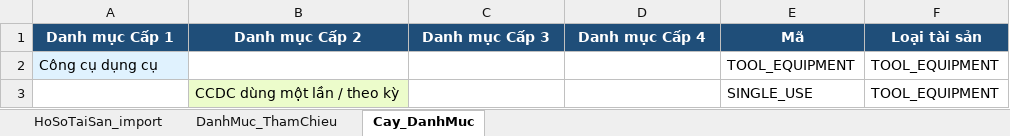
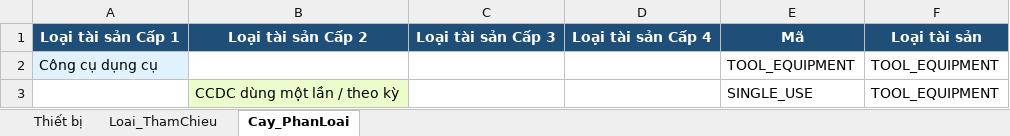
Before and after one commit to tinletrongCS/bimlab_qlvt_private, an Excel workbook: documents/normalize data/import_main.xlsx, sheet Cay_PhanLoai, drawn as a sheet; only a part is shown; values as stored, in another font and other column widths than the file's, no borders; removed rows and columns are numbered as before the commit, all else as after; the diff names each change by its address in the sheet, - before the commit and + after, or states it on an @@ line.

Commit message:
feat: fix import excel

```diff
--- a/documents/normalize data/import_main.xlsx (sheet Cay_PhanLoai)
+++ b/documents/normalize data/import_main.xlsx (sheet Cay_PhanLoai)
-sheet tab: HoSoTaiSan_import
+sheet tab: Thiết bị
-sheet tab: DanhMuc_ThamChieu
+sheet tab: Loai_ThamChieu
-sheet tab: Cay_DanhMuc
+sheet tab: Cay_PhanLoai
-row 1: Danh mục Cấp 1 | Danh mục Cấp 2 | Danh mục Cấp 3 | Danh mục Cấp 4 | Mã | Loại tài sản
+row 1: Loại tài sản Cấp 1 | Loại tài sản Cấp 2 | Loại tài sản Cấp 3 | Loại tài sản Cấp 4 | Mã | Loại tài sản
```
Also changed, not shown: sheet Thiết bị, sheet Loai_ThamChieu, hidden cells, documents/normalize data/thiet bi.xlsx, 22 other files.
